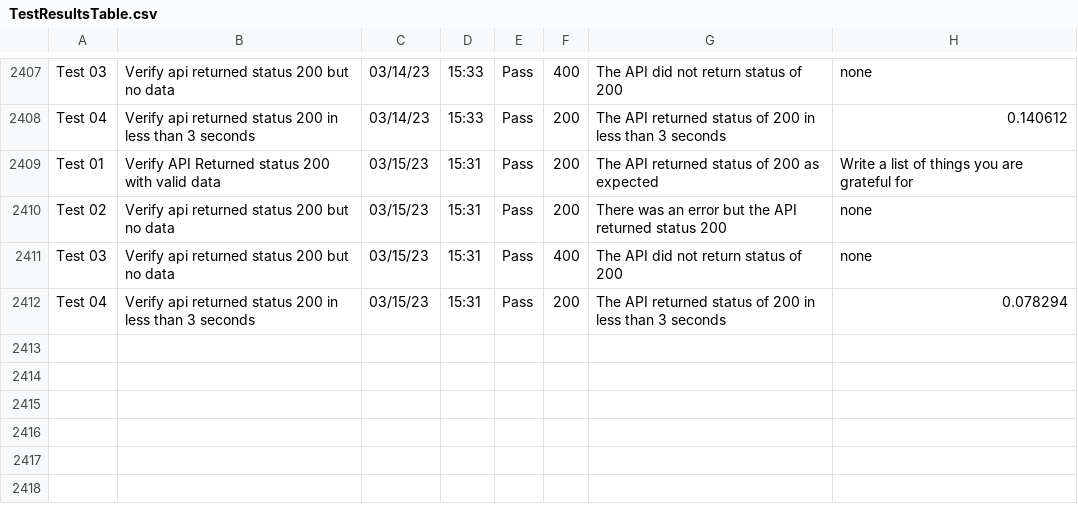
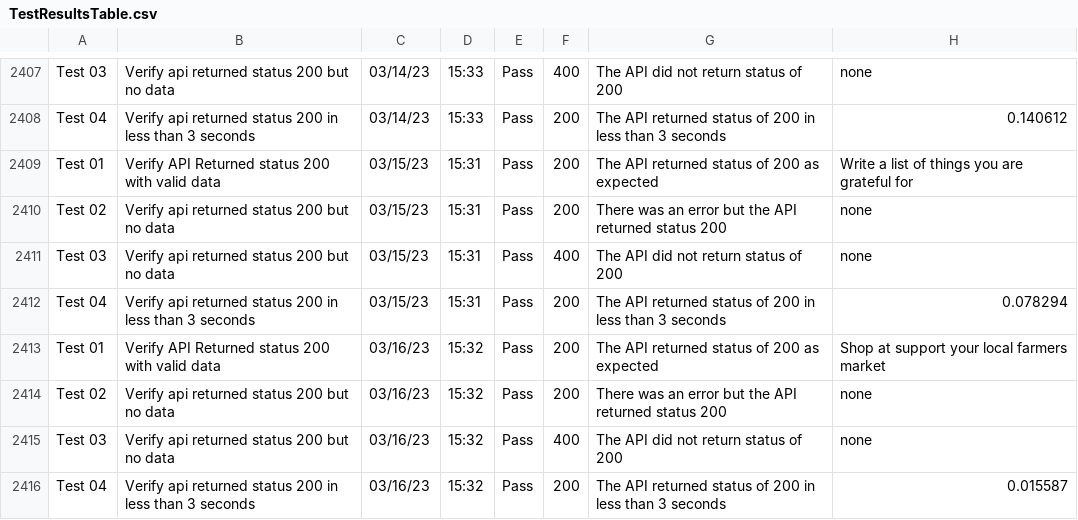
Before and after one commit to libcarter/libcarter.github.io, a CSV file: TestResultsTable.csv, drawn as a sheet; only a part is shown, gaps mark what is left out; the diff names each change by its address in the sheet, - before the commit and + after, or states it on an @@ line.

```diff
--- a/TestResultsTable.csv
+++ b/TestResultsTable.csv
+row 2413: Test 01 | Verify API Returned status 200 with valid data | 03/16/23 | 15:32 | Pass | 200 | The API returned status of 200 as expected | Shop at support your local farmers market
+row 2414: Test 02 | Verify api returned status 200 but no data | 03/16/23 | 15:32 | Pass | 200 | There was an error but the API returned status 200 | none
+row 2415: Test 03 | Verify api returned status 200 but no data | 03/16/23 | 15:32 | Pass | 400 | The API did not return status of 200 | none
+row 2416: Test 04 | Verify api returned status 200 in less than 3 seconds | 03/16/23 | 15:32 | Pass | 200 | The API returned status of 200 in less than 3 seconds | 0.015587
```
Also changed, not shown: 2 other files.
